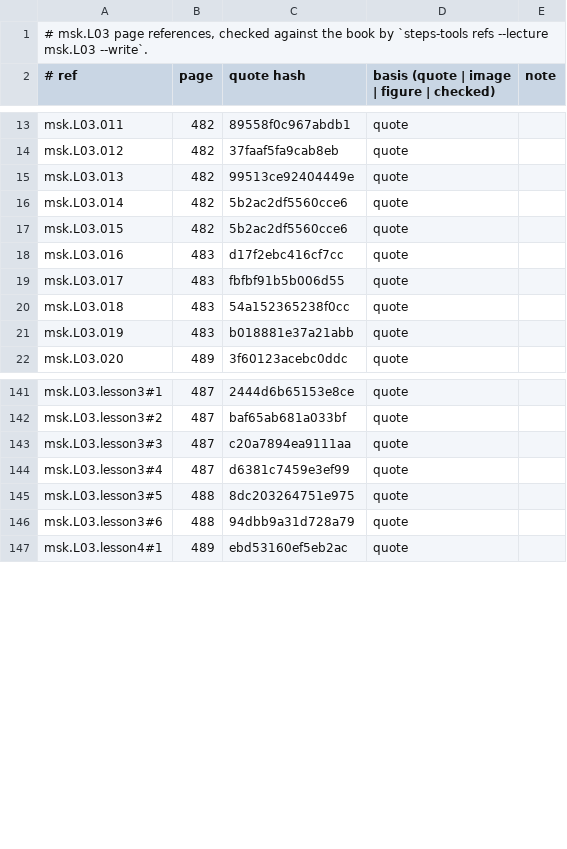
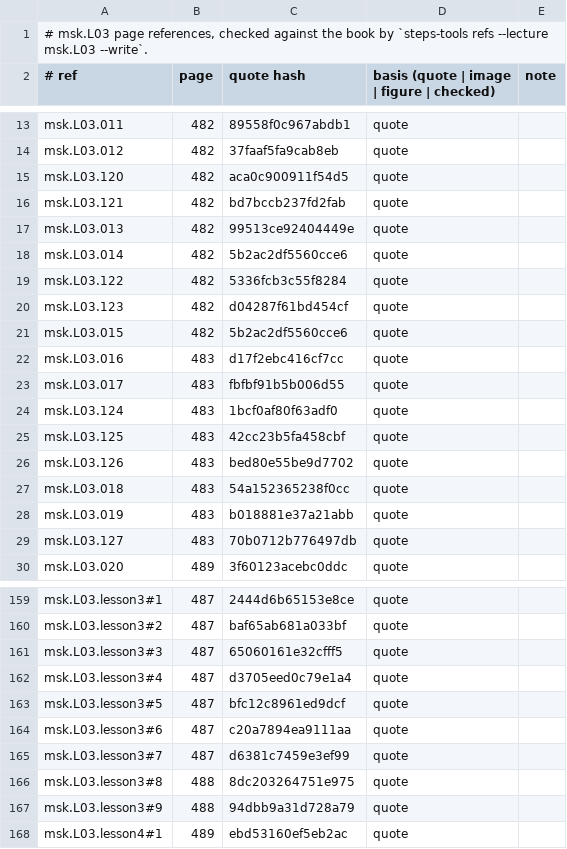
Before and after one commit to MohamedRef/Steps-app, a TSV file: content/book-refs/msk/L03.tsv, drawn as a sheet; only a part is shown, gaps mark what is left out; the diff covers the shown part only.

```diff
--- a/content/book-refs/msk/L03.tsv
+++ b/content/book-refs/msk/L03.tsv
@@ -14,4 +14,8 @@ msk.L03.011	482	89558f0c967abdb1	quote
 msk.L03.012	482	37faaf5fa9cab8eb	quote	
+msk.L03.120	482	aca0c900911f54d5	quote	
+msk.L03.121	482	bd7bccb237fd2fab	quote	
 msk.L03.013	482	99513ce92404449e	quote	
 msk.L03.014	482	5b2ac2df5560cce6	quote	
+msk.L03.122	482	5336fcb3c55f8284	quote	
+msk.L03.123	482	d04287f61bd454cf	quote	
 msk.L03.015	482	5b2ac2df5560cce6	quote	
@@ -19,4 +23,8 @@ msk.L03.016	483	d17f2ebc416cf7cc	quote
 msk.L03.017	483	fbfbf91b5b006d55	quote	
+msk.L03.124	483	1bcf0af80f63adf0	quote	
+msk.L03.125	483	42cc23b5fa458cbf	quote	
+msk.L03.126	483	bed80e55be9d7702	quote	
 msk.L03.018	483	54a152365238f0cc	quote	
 msk.L03.019	483	b018881e37a21abb	quote	
+msk.L03.127	483	70b0712b776497db	quote	
 msk.L03.020	489	3f60123acebc0ddc	quote	
@@ -142,6 +160,9 @@ msk.L03.lesson3#1	487	2444d6b65153e8ce	quote
 msk.L03.lesson3#2	487	baf65ab681a033bf	quote	
-msk.L03.lesson3#3	487	c20a7894ea9111aa	quote	
-msk.L03.lesson3#4	487	d6381c7459e3ef99	quote	
-msk.L03.lesson3#5	488	8dc203264751e975	quote	
-msk.L03.lesson3#6	488	94dbb9a31d728a79	quote	
+msk.L03.lesson3#3	487	65060161e32cfff5	quote	
+msk.L03.lesson3#4	487	d3705eed0c79e1a4	quote	
+msk.L03.lesson3#5	487	bfc12c8961ed9dcf	quote	
+msk.L03.lesson3#6	487	c20a7894ea9111aa	quote	
+msk.L03.lesson3#7	487	d6381c7459e3ef99	quote	
+msk.L03.lesson3#8	488	8dc203264751e975	quote	
+msk.L03.lesson3#9	488	94dbb9a31d728a79	quote	
 msk.L03.lesson4#1	489	ebd53160ef5eb2ac	quote	
```
Also changed, not shown: 13 added rows and 9 edited cells elsewhere in this file, 2 other files.
